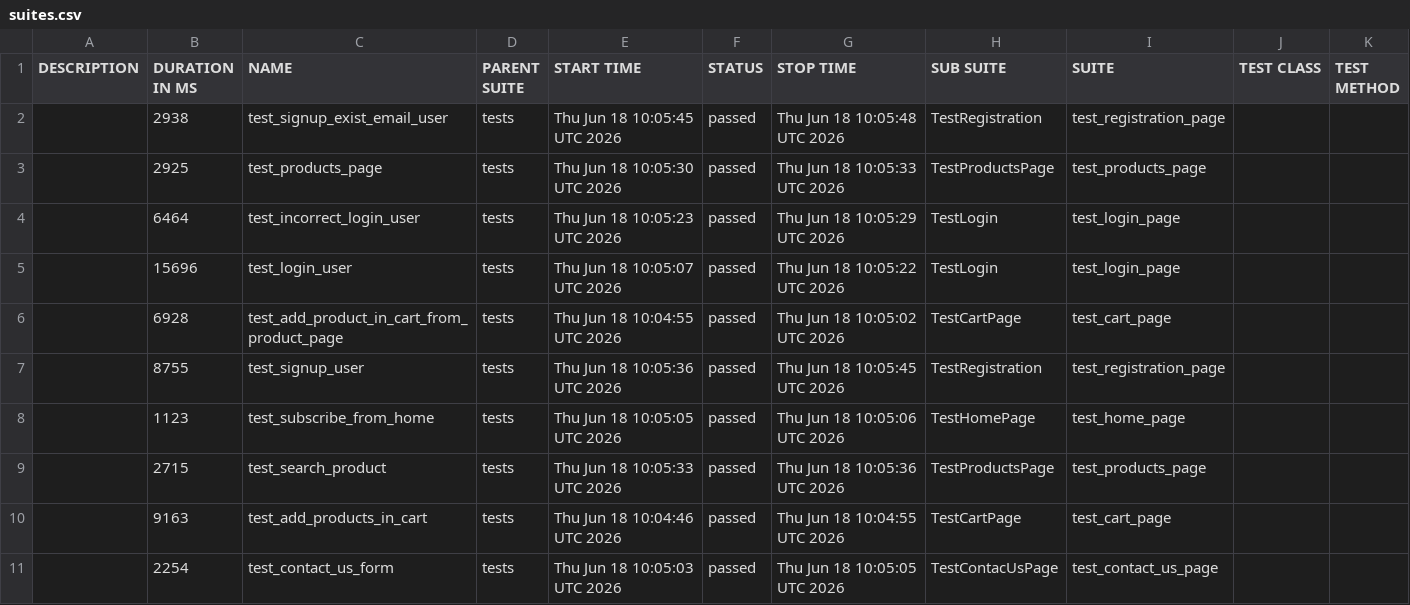
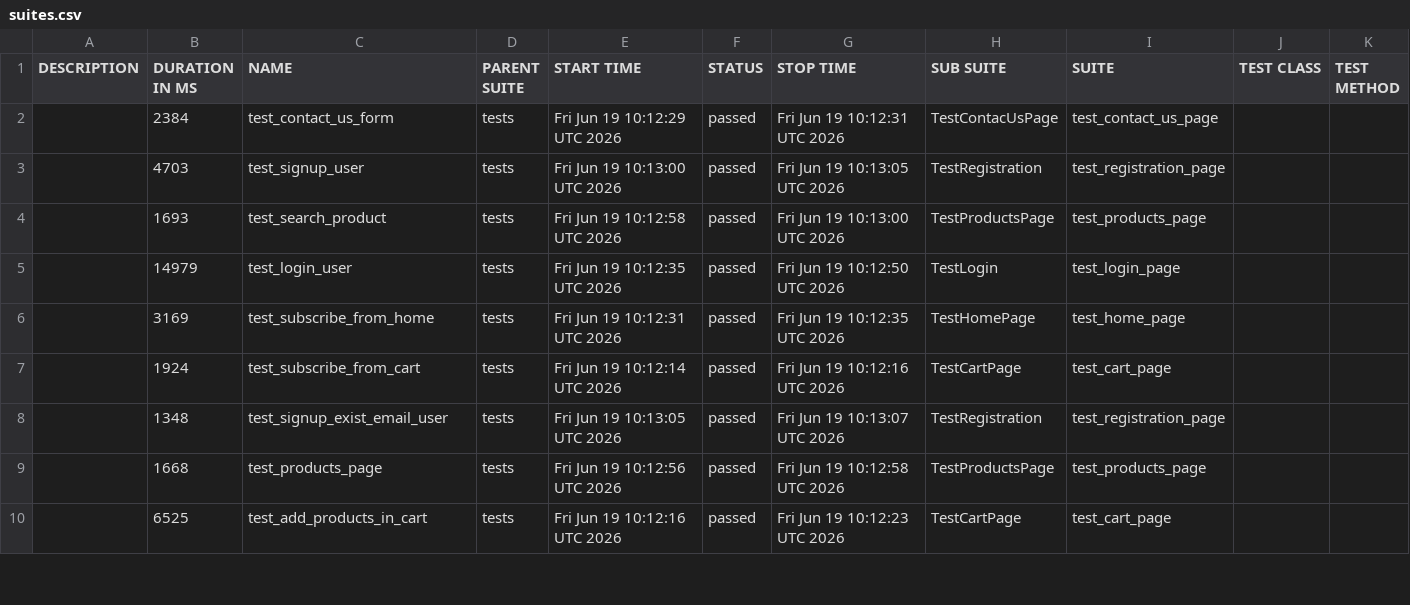
Before and after one commit to AAKats/Marketplace, a CSV file: data/suites.csv, drawn as a sheet; only a part is shown; the diff covers the shown part only.

```diff
--- a/data/suites.csv
+++ b/data/suites.csv
@@ -1,11 +1,10 @@
 "DESCRIPTION","DURATION IN MS","NAME","PARENT SUITE","START TIME","STATUS","STOP TIME","SUB SUITE","SUITE","TEST CLASS","TEST METHOD"
-"","2938","test_signup_exist_email_user","tests","Thu Jun 18 10:05:45 UTC 2026","passed","Thu Jun 18 10:05:48 UTC 2026","TestRegistration","test_registration_page","",""
-"","2925","test_products_page","tests","Thu Jun 18 10:05:30 UTC 2026","passed","Thu Jun 18 10:05:33 UTC 2026","TestProductsPage","test_products_page","",""
-"","6464","test_incorrect_login_user","tests","Thu Jun 18 10:05:23 UTC 2026","passed","Thu Jun 18 10:05:29 UTC 2026","TestLogin","test_login_page","",""
-"","15696","test_login_user","tests","Thu Jun 18 10:05:07 UTC 2026","passed","Thu Jun 18 10:05:22 UTC 2026","TestLogin","test_login_page","",""
-"","6928","test_add_product_in_cart_from_product_page","tests","Thu Jun 18 10:04:55 UTC 2026","passed","Thu Jun 18 10:05:02 UTC 2026","TestCartPage","test_cart_page","",""
-"","8755","test_signup_user","tests","Thu Jun 18 10:05:36 UTC 2026","passed","Thu Jun 18 10:05:45 UTC 2026","TestRegistration","test_registration_page","",""
-"","1123","test_subscribe_from_home","tests","Thu Jun 18 10:05:05 UTC 2026","passed","Thu Jun 18 10:05:06 UTC 2026","TestHomePage","test_home_page","",""
-"","2715","test_search_product","tests","Thu Jun 18 10:05:33 UTC 2026","passed","Thu Jun 18 10:05:36 UTC 2026","TestProductsPage","test_products_page","",""
-"","9163","test_add_products_in_cart","tests","Thu Jun 18 10:04:46 UTC 2026","passed","Thu Jun 18 10:04:55 UTC 2026","TestCartPage","test_cart_page","",""
-"","2254","test_contact_us_form","tests","Thu Jun 18 10:05:03 UTC 2026","passed","Thu Jun 18 10:05:05 UTC 2026","TestContacUsPage","test_contact_us_page","",""
+"","2384","test_contact_us_form","tests","Fri Jun 19 10:12:29 UTC 2026","passed","Fri Jun 19 10:12:31 UTC 2026","TestContacUsPage","test_contact_us_page","",""
+"","4703","test_signup_user","tests","Fri Jun 19 10:13:00 UTC 2026","passed","Fri Jun 19 10:13:05 UTC 2026","TestRegistration","test_registration_page","",""
+"","1693","test_search_product","tests","Fri Jun 19 10:12:58 UTC 2026","passed","Fri Jun 19 10:13:00 UTC 2026","TestProductsPage","test_products_page","",""
+"","14979","test_login_user","tests","Fri Jun 19 10:12:35 UTC 2026","passed","Fri Jun 19 10:12:50 UTC 2026","TestLogin","test_login_page","",""
+"","3169","test_subscribe_from_home","tests","Fri Jun 19 10:12:31 UTC 2026","passed","Fri Jun 19 10:12:35 UTC 2026","TestHomePage","test_home_page","",""
+"","1924","test_subscribe_from_cart","tests","Fri Jun 19 10:12:14 UTC 2026","passed","Fri Jun 19 10:12:16 UTC 2026","TestCartPage","test_cart_page","",""
+"","1348","test_signup_exist_email_user","tests","Fri Jun 19 10:13:05 UTC 2026","passed","Fri Jun 19 10:13:07 UTC 2026","TestRegistration","test_registration_page","",""
+"","1668","test_products_page","tests","Fri Jun 19 10:12:56 UTC 2026","passed","Fri Jun 19 10:12:58 UTC 2026","TestProductsPage","test_products_page","",""
+"","6525","test_add_products_in_cart","tests","Fri Jun 19 10:12:16 UTC 2026","passed","Fri Jun 19 10:12:23 UTC 2026","TestCartPage","test_cart_page","",""
```
Also changed, not shown: 1 added row and 4 edited cells elsewhere in this file, data/behaviors.csv, 48 other files.
